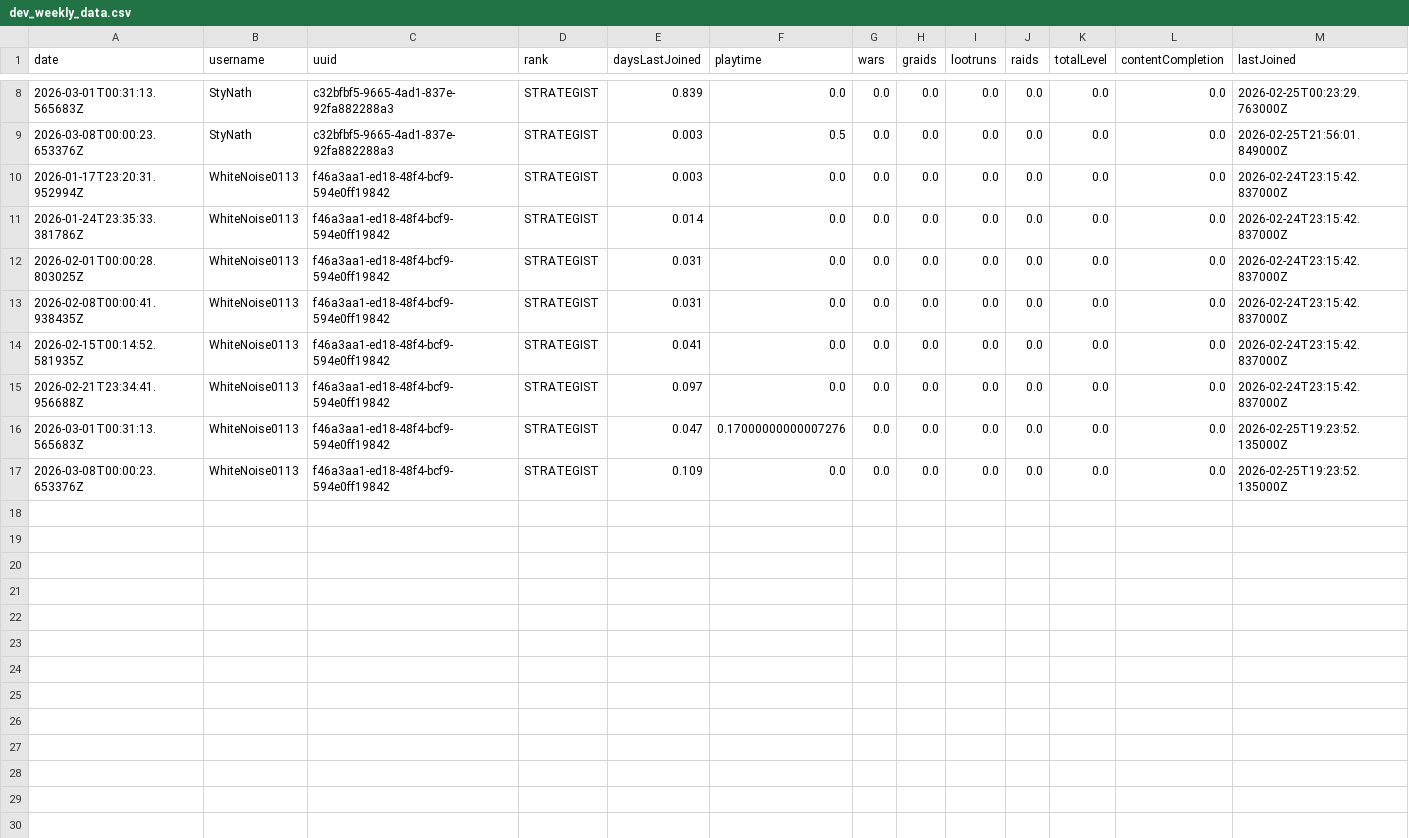
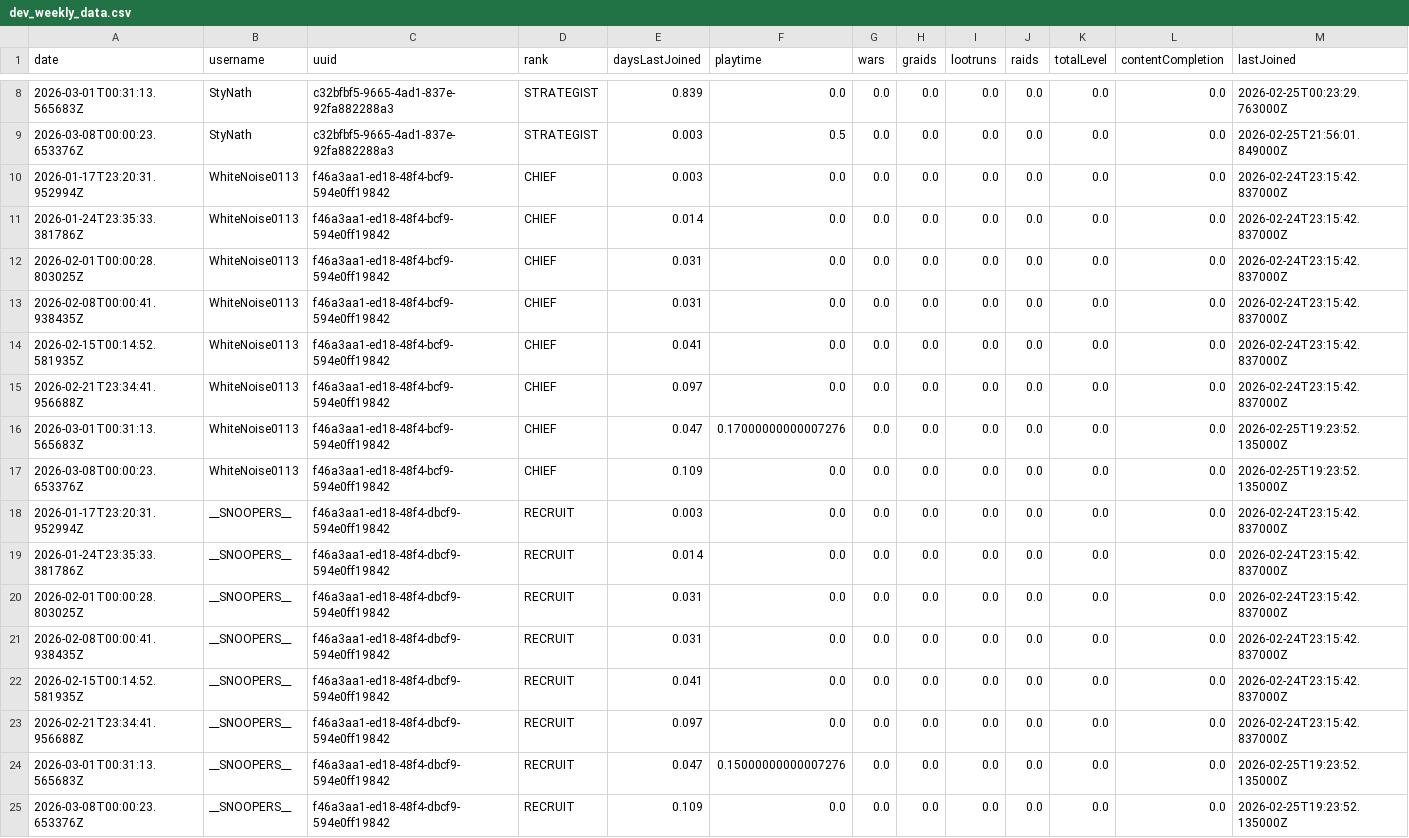
Before and after one commit to kolbibi/GuildScrape, a CSV file: dev_weekly_data.csv, drawn as a sheet; only a part is shown, gaps mark what is left out.

Commit message:
Updated website to include number and exclude chiefs and owner

```diff
--- a/dev_weekly_data.csv
+++ b/dev_weekly_data.csv
@@ -9,9 +9,17 @@ date,username,uuid,rank,daysLastJoined,playtime,wars,graids,lootruns,raids,total
 2026-03-08T00:00:23.653376Z,StyNath,c32bfbf5-9665-4ad1-837e-92fa882288a3,STRATEGIST,0.003,0.5,0.0,0.0,0.0,0.0,0.0,0.0,2026-02-25T21:56:01.849000Z
-2026-01-17T23:20:31.952994Z,WhiteNoise0113,f46a3aa1-ed18-48f4-bcf9-594e0ff19842,STRATEGIST,0.003,0.0,0.0,0.0,0.0,0.0,0.0,0.0,2026-02-24T23:15:42.837000Z
-2026-01-24T23:35:33.381786Z,WhiteNoise0113,f46a3aa1-ed18-48f4-bcf9-594e0ff19842,STRATEGIST,0.014,0.0,0.0,0.0,0.0,0.0,0.0,0.0,2026-02-24T23:15:42.837000Z
-2026-02-01T00:00:28.803025Z,WhiteNoise0113,f46a3aa1-ed18-48f4-bcf9-594e0ff19842,STRATEGIST,0.031,0.0,0.0,0.0,0.0,0.0,0.0,0.0,2026-02-24T23:15:42.837000Z
-2026-02-08T00:00:41.938435Z,WhiteNoise0113,f46a3aa1-ed18-48f4-bcf9-594e0ff19842,STRATEGIST,0.031,0.0,0.0,0.0,0.0,0.0,0.0,0.0,2026-02-24T23:15:42.837000Z
-2026-02-15T00:14:52.581935Z,WhiteNoise0113,f46a3aa1-ed18-48f4-bcf9-594e0ff19842,STRATEGIST,0.041,0.0,0.0,0.0,0.0,0.0,0.0,0.0,2026-02-24T23:15:42.837000Z
-2026-02-21T23:34:41.956688Z,WhiteNoise0113,f46a3aa1-ed18-48f4-bcf9-594e0ff19842,STRATEGIST,0.097,0.0,0.0,0.0,0.0,0.0,0.0,0.0,2026-02-24T23:15:42.837000Z
-2026-03-01T00:31:13.565683Z,WhiteNoise0113,f46a3aa1-ed18-48f4-bcf9-594e0ff19842,STRATEGIST,0.047,0.17000000000007276,0.0,0.0,0.0,0.0,0.0,0.0,2026-02-25T19:23:52.135000Z
-2026-03-08T00:00:23.653376Z,WhiteNoise0113,f46a3aa1-ed18-48f4-bcf9-594e0ff19842,STRATEGIST,0.109,0.0,0.0,0.0,0.0,0.0,0.0,0.0,2026-02-25T19:23:52.135000Z
+2026-01-17T23:20:31.952994Z,WhiteNoise0113,f46a3aa1-ed18-48f4-bcf9-594e0ff19842,CHIEF,0.003,0.0,0.0,0.0,0.0,0.0,0.0,0.0,2026-02-24T23:15:42.837000Z
+2026-01-24T23:35:33.381786Z,WhiteNoise0113,f46a3aa1-ed18-48f4-bcf9-594e0ff19842,CHIEF,0.014,0.0,0.0,0.0,0.0,0.0,0.0,0.0,2026-02-24T23:15:42.837000Z
+2026-02-01T00:00:28.803025Z,WhiteNoise0113,f46a3aa1-ed18-48f4-bcf9-594e0ff19842,CHIEF,0.031,0.0,0.0,0.0,0.0,0.0,0.0,0.0,2026-02-24T23:15:42.837000Z
+2026-02-08T00:00:41.938435Z,WhiteNoise0113,f46a3aa1-ed18-48f4-bcf9-594e0ff19842,CHIEF,0.031,0.0,0.0,0.0,0.0,0.0,0.0,0.0,2026-02-24T23:15:42.837000Z
+2026-02-15T00:14:52.581935Z,WhiteNoise0113,f46a3aa1-ed18-48f4-bcf9-594e0ff19842,CHIEF,0.041,0.0,0.0,0.0,0.0,0.0,0.0,0.0,2026-02-24T23:15:42.837000Z
+2026-02-21T23:34:41.956688Z,WhiteNoise0113,f46a3aa1-ed18-48f4-bcf9-594e0ff19842,CHIEF,0.097,0.0,0.0,0.0,0.0,0.0,0.0,0.0,2026-02-24T23:15:42.837000Z
+2026-03-01T00:31:13.565683Z,WhiteNoise0113,f46a3aa1-ed18-48f4-bcf9-594e0ff19842,CHIEF,0.047,0.17000000000007276,0.0,0.0,0.0,0.0,0.0,0.0,2026-02-25T19:23:52.135000Z
+2026-03-08T00:00:23.653376Z,WhiteNoise0113,f46a3aa1-ed18-48f4-bcf9-594e0ff19842,CHIEF,0.109,0.0,0.0,0.0,0.0,0.0,0.0,0.0,2026-02-25T19:23:52.135000Z
+2026-01-17T23:20:31.952994Z,__SNOOPERS__,f46a3aa1-ed18-48f4-dbcf9-594e0ff19842,RECRUIT,0.003,0.0,0.0,0.0,0.0,0.0,0.0,0.0,2026-02-24T23:15:42.837000Z
+2026-01-24T23:35:33.381786Z,__SNOOPERS__,f46a3aa1-ed18-48f4-dbcf9-594e0ff19842,RECRUIT,0.014,0.0,0.0,0.0,0.0,0.0,0.0,0.0,2026-02-24T23:15:42.837000Z
+2026-02-01T00:00:28.803025Z,__SNOOPERS__,f46a3aa1-ed18-48f4-dbcf9-594e0ff19842,RECRUIT,0.031,0.0,0.0,0.0,0.0,0.0,0.0,0.0,2026-02-24T23:15:42.837000Z
+2026-02-08T00:00:41.938435Z,__SNOOPERS__,f46a3aa1-ed18-48f4-dbcf9-594e0ff19842,RECRUIT,0.031,0.0,0.0,0.0,0.0,0.0,0.0,0.0,2026-02-24T23:15:42.837000Z
+2026-02-15T00:14:52.581935Z,__SNOOPERS__,f46a3aa1-ed18-48f4-dbcf9-594e0ff19842,RECRUIT,0.041,0.0,0.0,0.0,0.0,0.0,0.0,0.0,2026-02-24T23:15:42.837000Z
+2026-02-21T23:34:41.956688Z,__SNOOPERS__,f46a3aa1-ed18-48f4-dbcf9-594e0ff19842,RECRUIT,0.097,0.0,0.0,0.0,0.0,0.0,0.0,0.0,2026-02-24T23:15:42.837000Z
+2026-03-01T00:31:13.565683Z,__SNOOPERS__,f46a3aa1-ed18-48f4-dbcf9-594e0ff19842,RECRUIT,0.047,0.15000000000007276,0.0,0.0,0.0,0.0,0.0,0.0,2026-02-25T19:23:52.135000Z
+2026-03-08T00:00:23.653376Z,__SNOOPERS__,f46a3aa1-ed18-48f4-dbcf9-594e0ff19842,RECRUIT,0.109,0.0,0.0,0.0,0.0,0.0,0.0,0.0,2026-02-25T19:23:52.135000Z
```
Also changed, not shown: dev_monthly_data.csv, 3 other files.
